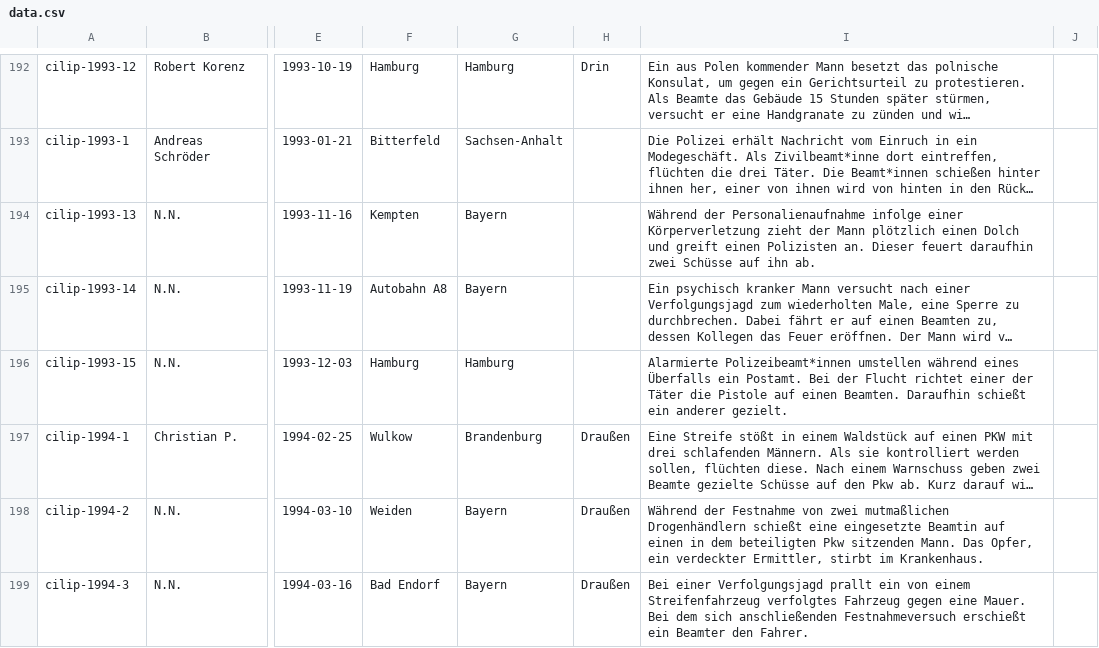
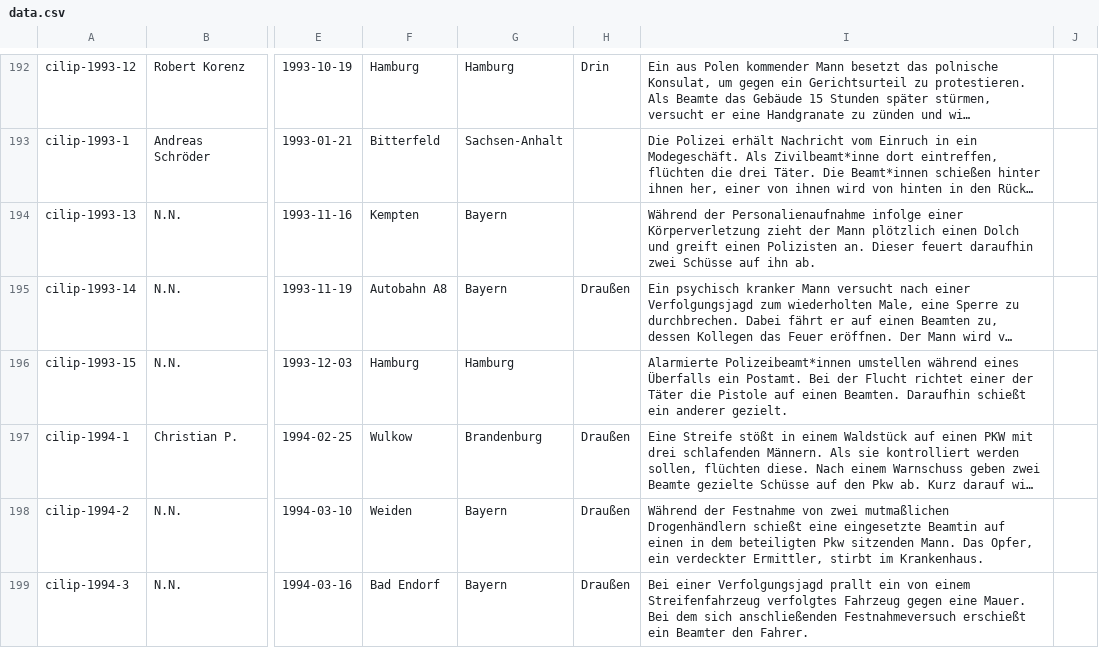
Before and after one commit to cilip-de/polizeischuesse.cilip.de, a CSV file: public/data.csv, drawn as a sheet; only a part is shown, gaps mark what is left out; long unchanged cells end in …; the diff names each change by its address in the sheet, - before the commit and + after, or states it on an @@ line.

Commit message:
Flat: latest data (2024-12-19T12:55:23.517Z) {   "date": "2024-12-19T12:55:23.517Z",   "files": [     {       "name": "public/data.csv",       "deltaBytes": 8     }   ] }

```diff
--- a/public/data.csv
+++ b/public/data.csv
-H195: (empty)
+H195: Draußen
```
